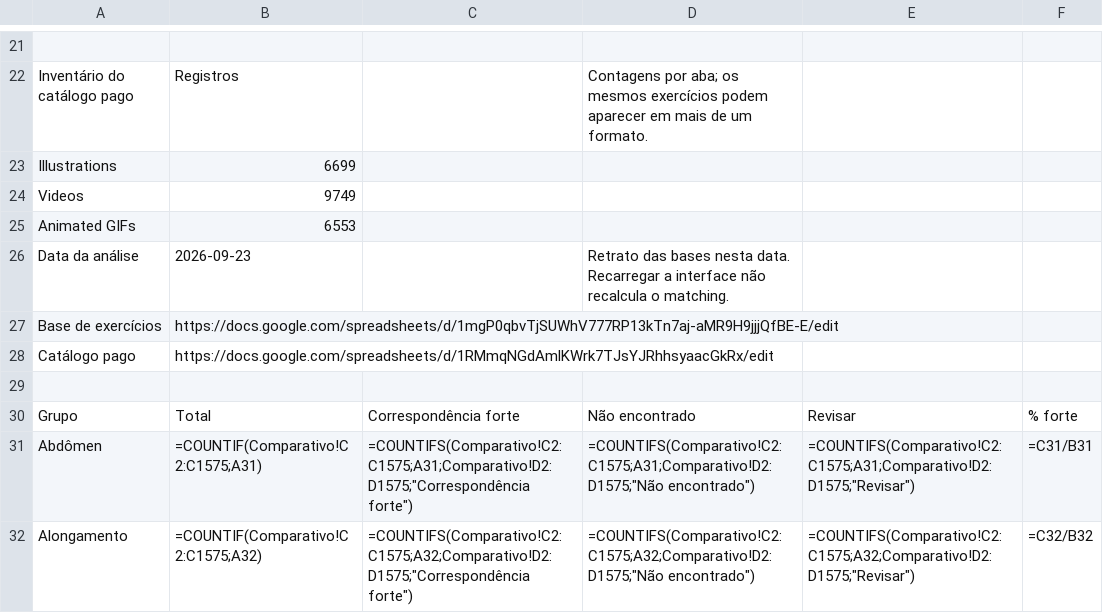
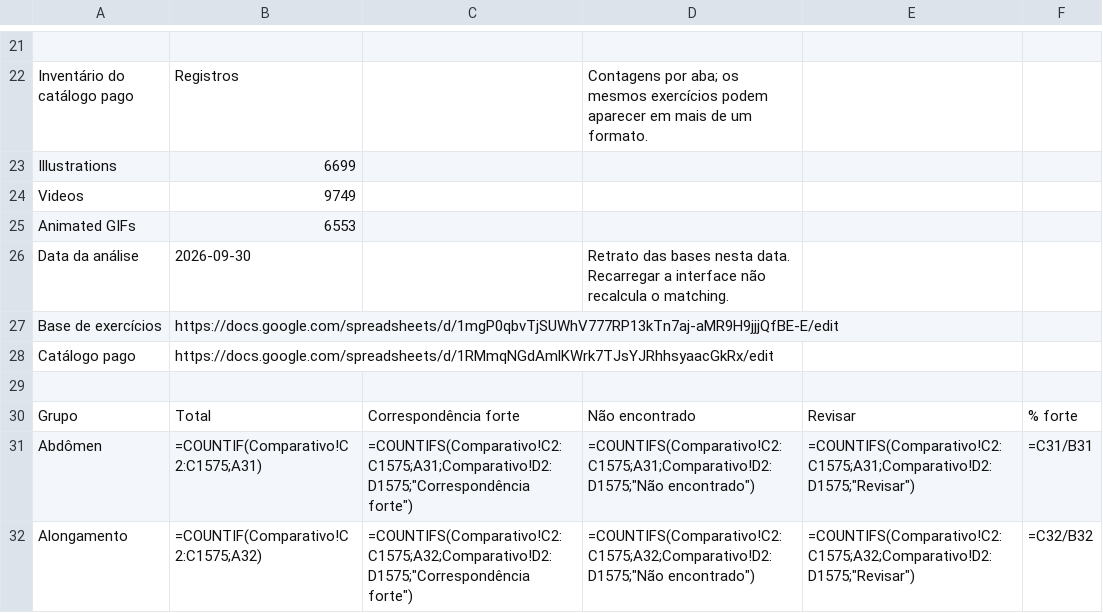
Before and after one commit to guilherme-b-sousa-smartfit/exercises, a CSV file: out/comparativo/Resumo.csv, drawn as a sheet; only a part is shown, gaps mark what is left out.

```diff
--- a/out/comparativo/Resumo.csv
+++ b/out/comparativo/Resumo.csv
@@ -25,3 +25,3 @@ Videos,9749,,
 Animated GIFs,6553,,
-Data da análise,2026-09-23,,Retrato das bases nesta data. Recarregar a interface não recalcula o matching.
+Data da análise,2026-09-30,,Retrato das bases nesta data. Recarregar a interface não recalcula o matching.
 Base de exercícios,https://docs.google.com/spreadsheets/d/1mgP0qbvTjSUWhV777RP13kTn7aj-aMR9H9jjjQfBE-E/edit,,
```
Also changed, not shown: out/comparativo/Lacunas atuais.csv, 54 other files.
